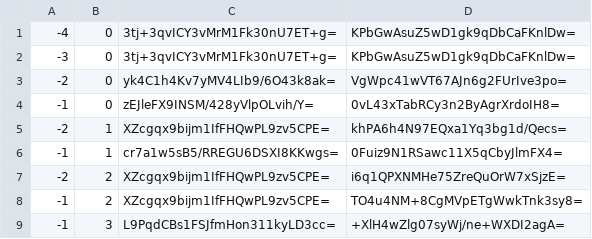
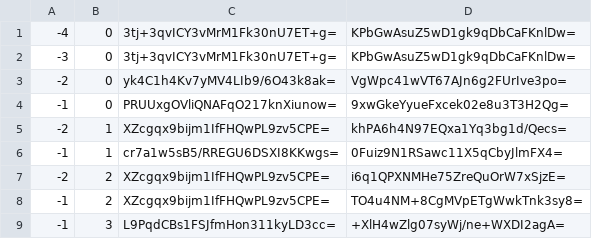
Before and after one commit to counterfitninja/chilled-nether, a CSV file: tiles/zoom.-1/metadata/k.-1.0.csv, drawn as a sheet.

```diff
--- a/tiles/zoom.-1/metadata/k.-1.0.csv
+++ b/tiles/zoom.-1/metadata/k.-1.0.csv
@@ -3,3 +3,3 @@
 -2,0,yk4C1h4Kv7yMV4LIb9/6O43k8ak=,VgWpc41wVT67AJn6g2FUrIve3po=
--1,0,zEJleFX9INSM/428yVlpOLvih/Y=,0vL43xTabRCy3n2ByAgrXrdoIH8=
+-1,0,PRUUxgOVliQNAFqO217knXiunow=,9xwGkeYyueFxcek02e8u3T3H2Qg=
 -2,1,XZcgqx9bijm1IfFHQwPL9zv5CPE=,khPA6h4N97EQxa1Yq3bg1d/Qecs=
```
Also changed, not shown: tiles/zoom.-1/metadata/k.0.-1.csv, tiles/zoom.-1/metadata/k.0.0.csv, 38 other files.
